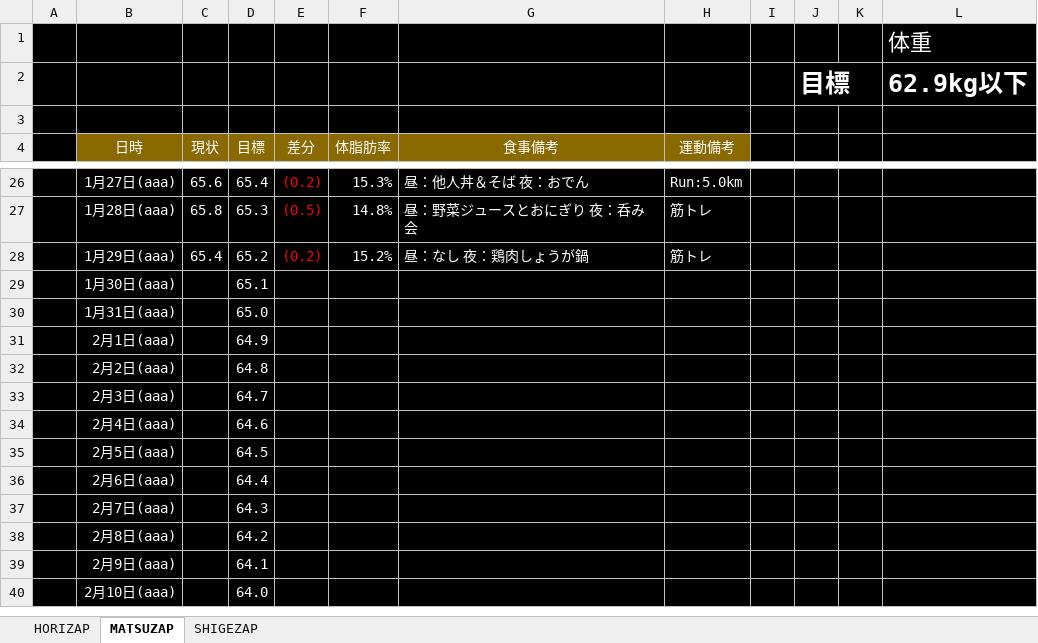
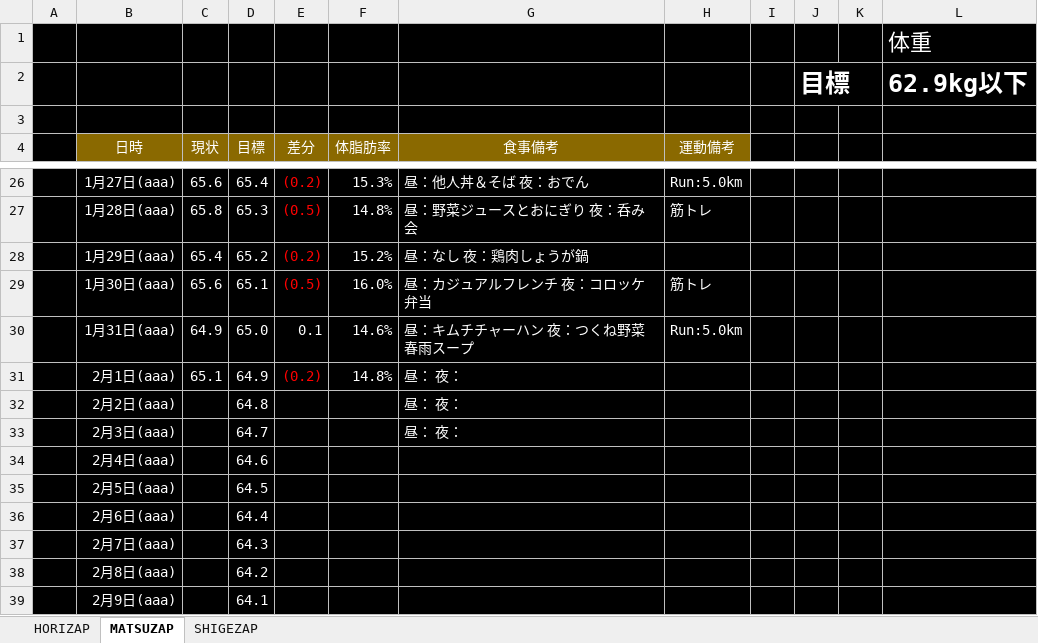
Before and after one commit to GS-Shigenaga/HORIZAP, an Excel workbook: HORIZAP.xlsx, sheet MATSUZAP, drawn as a sheet; only a part is shown, gaps mark what is left out; the shorter side is filled out with more unchanged rows; values as stored, in another font and other column widths than the file's, no borders; charts and pictures not drawn; the diff names each change by its address in the sheet, - before the commit and + after, or states it on an @@ line.

Commit message:
順調に落ちてます。脂肪って1kg＝7200kcalなんだって！おそろしや・・・

```diff
--- a/HORIZAP.xlsx (sheet MATSUZAP)
+++ b/HORIZAP.xlsx (sheet MATSUZAP)
-H28 (運動備考): 筋トレ
+H28 (運動備考): (empty)
-C29 (現状): (empty)
+C29 (現状): 65.6
-E29 (差分): (empty)
+E29 (差分): (0.5)
-F29 (体脂肪率): (empty)
+F29 (体脂肪率): 16.0%
-G29 (食事備考): (empty)
+G29 (食事備考): 昼：カジュアルフレンチ 夜：コロッケ弁当
-H29 (運動備考): (empty)
+H29 (運動備考): 筋トレ
-C30 (現状): (empty)
+C30 (現状): 64.9
-E30 (差分): (empty)
+E30 (差分): 0.1
-F30 (体脂肪率): (empty)
+F30 (体脂肪率): 14.6%
-G30 (食事備考): (empty)
+G30 (食事備考): 昼：キムチチャーハン 夜：つくね野菜春雨スープ
-H30 (運動備考): (empty)
+H30 (運動備考): Run:5.0km
-C31 (現状): (empty)
+C31 (現状): 65.1
-E31 (差分): (empty)
+E31 (差分): (0.2)
-F31 (体脂肪率): (empty)
+F31 (体脂肪率): 14.8%
-G31:G33 (食事備考): (empty)
+G31:G33 (食事備考): 昼： 夜：
```
Also changed, not shown: charts or pictures.
